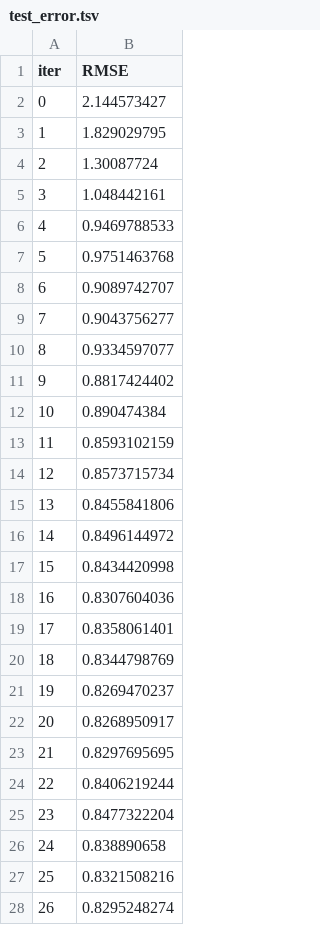
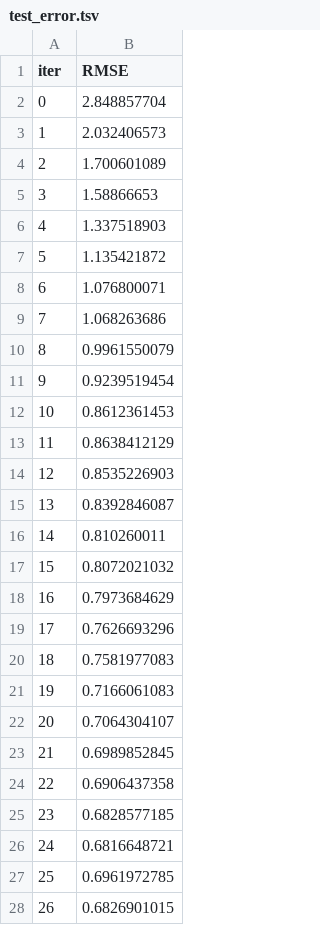
Before and after one commit to tolg6/weather, a TSV file: notebooks/catboost_info/test_error.tsv, drawn as a sheet; only a part is shown; the diff covers the shown part only.

```diff
--- a/notebooks/catboost_info/test_error.tsv
+++ b/notebooks/catboost_info/test_error.tsv
@@ -1,28 +1,28 @@
 iter	RMSE
-0	2.144573427
-1	1.829029795
-2	1.30087724
-3	1.048442161
-4	0.9469788533
-5	0.9751463768
-6	0.9089742707
-7	0.9043756277
-8	0.9334597077
-9	0.8817424402
-10	0.890474384
-11	0.8593102159
-12	0.8573715734
-13	0.8455841806
-14	0.8496144972
-15	0.8434420998
-16	0.8307604036
-17	0.8358061401
-18	0.8344798769
-19	0.8269470237
-20	0.8268950917
-21	0.8297695695
-22	0.8406219244
-23	0.8477322204
-24	0.838890658
-25	0.8321508216
-26	0.8295248274
+0	2.848857704
+1	2.032406573
+2	1.700601089
+3	1.58866653
+4	1.337518903
+5	1.135421872
+6	1.076800071
+7	1.068263686
+8	0.9961550079
+9	0.9239519454
+10	0.8612361453
+11	0.8638412129
+12	0.8535226903
+13	0.8392846087
+14	0.810260011
+15	0.8072021032
+16	0.7973684629
+17	0.7626693296
+18	0.7581977083
+19	0.7166061083
+20	0.7064304107
+21	0.6989852845
+22	0.6906437358
+23	0.6828577185
+24	0.6816648721
+25	0.6961972785
+26	0.6826901015
```
Also changed, not shown: 173 edited cells elsewhere in this file, 13 other files.
